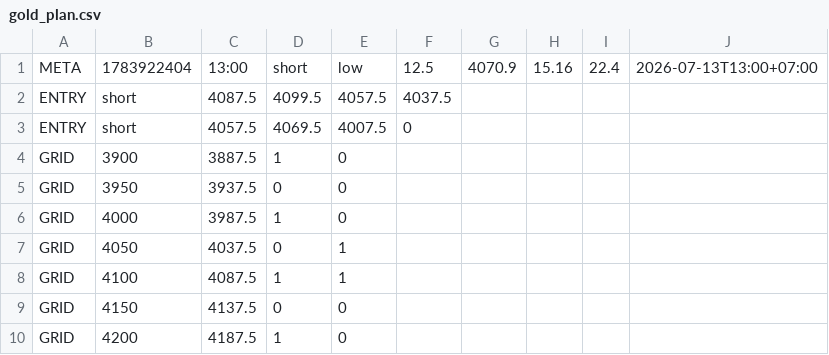
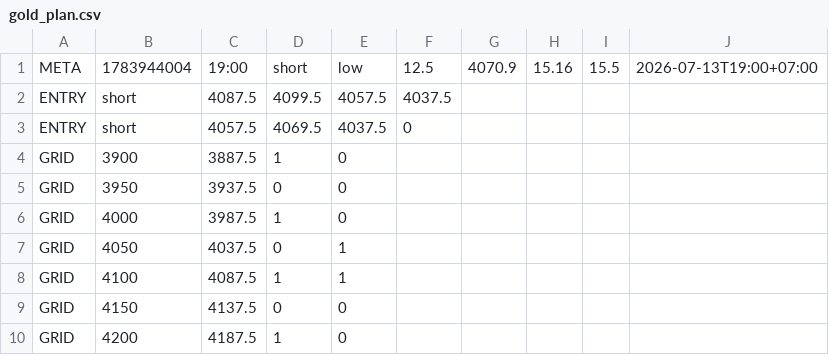
Before and after one commit to puak1689/gold-oi-dashboard, a CSV file: data/gold_plan.csv, drawn as a sheet.

Commit message:
Auto plan 19:00 2026-07-13

```diff
--- a/data/gold_plan.csv
+++ b/data/gold_plan.csv
@@ -1,4 +1,4 @@
-META,1783922404,13:00,short,low,12.5,4070.9,15.16,22.4,2026-07-13T13:00+07:00
+META,1783944004,19:00,short,low,12.5,4070.9,15.16,15.5,2026-07-13T19:00+07:00
 ENTRY,short,4087.5,4099.5,4057.5,4037.5
-ENTRY,short,4057.5,4069.5,4007.5,0
+ENTRY,short,4057.5,4069.5,4037.5,0
 GRID,3900,3887.5,1,0
```
Also changed, not shown: 4 other files.
